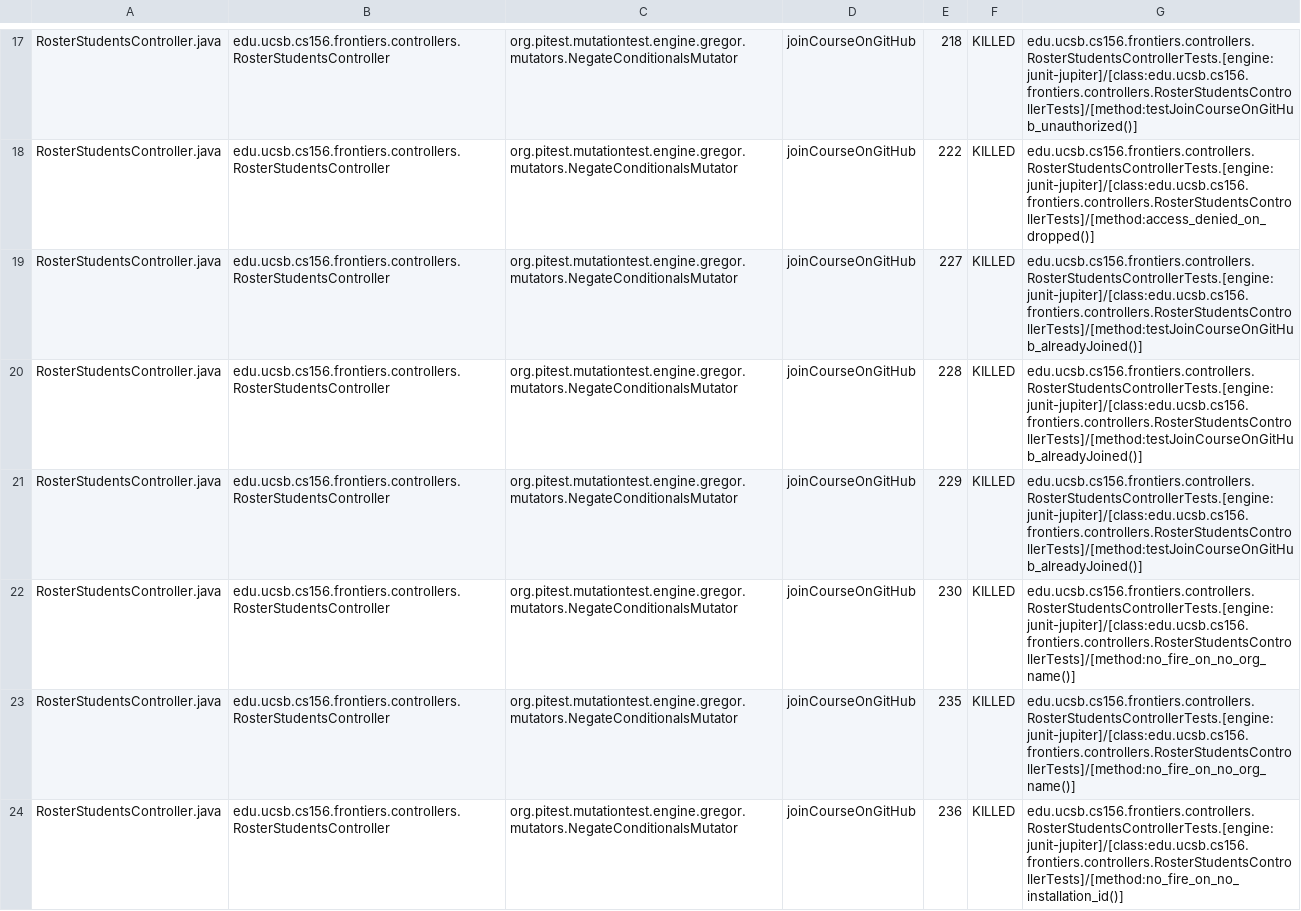
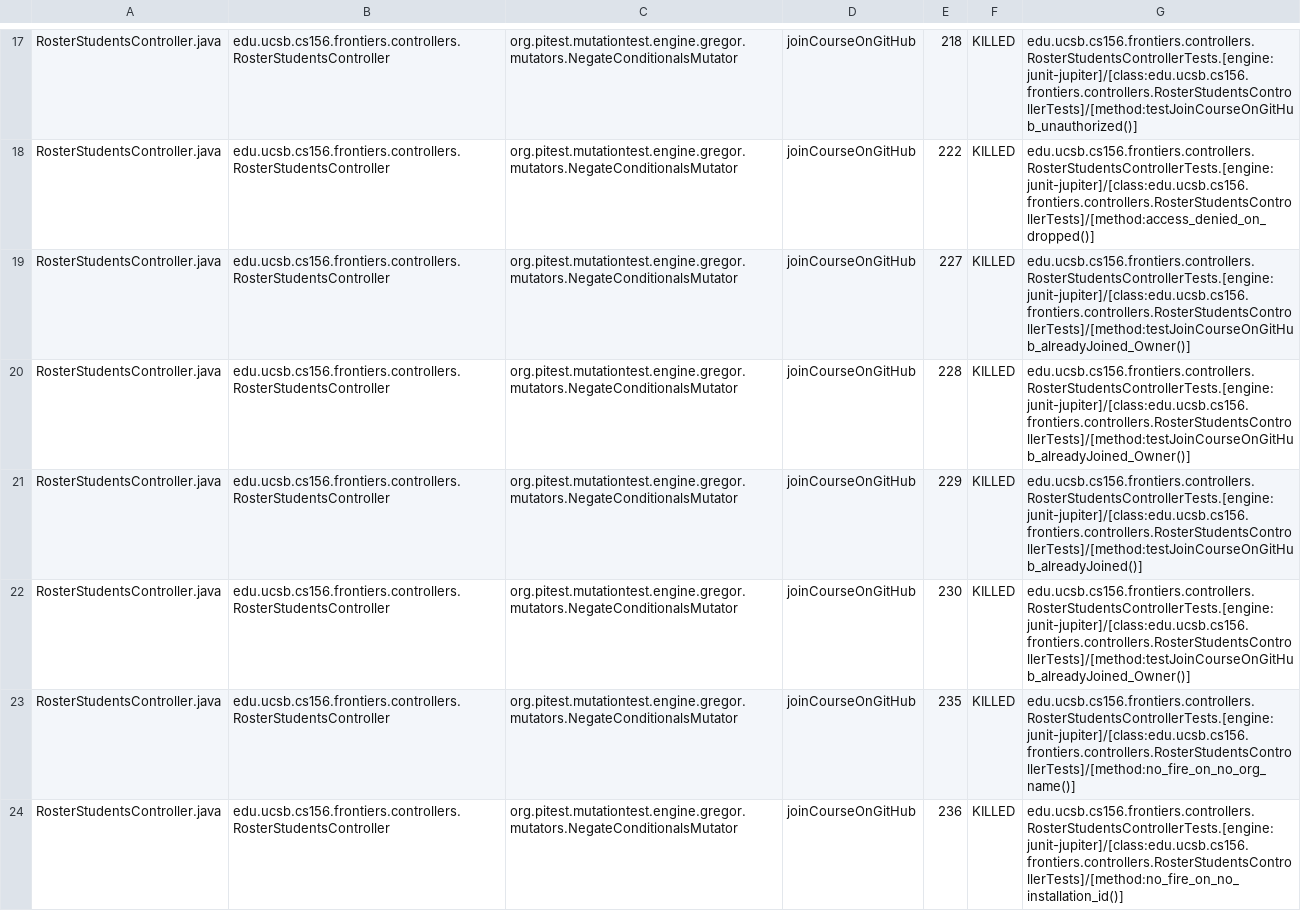
Before and after one commit to ucsb-cs156-f25/proj-frontiers-f25-10, a CSV file: prs/31/pitest/mutations.csv, drawn as a sheet; only a part is shown, gaps mark what is left out; the diff covers the shown part only.

Commit message:
Deploying to gh-pages from @ ucsb-cs156-f25/proj-frontiers-f25-10@d1e7e33d0b701d7a8761ea5890742f6f88780c24 🚀

```diff
--- a/prs/31/pitest/mutations.csv
+++ b/prs/31/pitest/mutations.csv
@@ -18,6 +18,6 @@ RosterStudentsController.java,edu.ucsb.cs156.frontiers.controllers.RosterStudent
 RosterStudentsController.java,edu.ucsb.cs156.frontiers.controllers.RosterStudentsController,org.pitest.mutationtest.engine.gregor.mutators.NegateConditionalsMutator,joinCourseOnGitHub,222,KILLED,edu.ucsb.cs156.frontiers.controllers.RosterStudentsControllerTests.[engine:junit-jupiter]/[class:edu.ucsb.cs156.frontiers.controllers.RosterStudentsControllerTests]/[method:access_denied_on_dropped()]
-RosterStudentsController.java,edu.ucsb.cs156.frontiers.controllers.RosterStudentsController,org.pitest.mutationtest.engine.gregor.mutators.NegateConditionalsMutator,joinCourseOnGitHub,227,KILLED,edu.ucsb.cs156.frontiers.controllers.RosterStudentsControllerTests.[engine:junit-jupiter]/[class:edu.ucsb.cs156.frontiers.controllers.RosterStudentsControllerTests]/[method:testJoinCourseOnGitHub_alreadyJoined()]
-RosterStudentsController.java,edu.ucsb.cs156.frontiers.controllers.RosterStudentsController,org.pitest.mutationtest.engine.gregor.mutators.NegateConditionalsMutator,joinCourseOnGitHub,228,KILLED,edu.ucsb.cs156.frontiers.controllers.RosterStudentsControllerTests.[engine:junit-jupiter]/[class:edu.ucsb.cs156.frontiers.controllers.RosterStudentsControllerTests]/[method:testJoinCourseOnGitHub_alreadyJoined()]
+RosterStudentsController.java,edu.ucsb.cs156.frontiers.controllers.RosterStudentsController,org.pitest.mutationtest.engine.gregor.mutators.NegateConditionalsMutator,joinCourseOnGitHub,227,KILLED,edu.ucsb.cs156.frontiers.controllers.RosterStudentsControllerTests.[engine:junit-jupiter]/[class:edu.ucsb.cs156.frontiers.controllers.RosterStudentsControllerTests]/[method:testJoinCourseOnGitHub_alreadyJoined_Owner()]
+RosterStudentsController.java,edu.ucsb.cs156.frontiers.controllers.RosterStudentsController,org.pitest.mutationtest.engine.gregor.mutators.NegateConditionalsMutator,joinCourseOnGitHub,228,KILLED,edu.ucsb.cs156.frontiers.controllers.RosterStudentsControllerTests.[engine:junit-jupiter]/[class:edu.ucsb.cs156.frontiers.controllers.RosterStudentsControllerTests]/[method:testJoinCourseOnGitHub_alreadyJoined_Owner()]
 RosterStudentsController.java,edu.ucsb.cs156.frontiers.controllers.RosterStudentsController,org.pitest.mutationtest.engine.gregor.mutators.NegateConditionalsMutator,joinCourseOnGitHub,229,KILLED,edu.ucsb.cs156.frontiers.controllers.RosterStudentsControllerTests.[engine:junit-jupiter]/[class:edu.ucsb.cs156.frontiers.controllers.RosterStudentsControllerTests]/[method:testJoinCourseOnGitHub_alreadyJoined()]
-RosterStudentsController.java,edu.ucsb.cs156.frontiers.controllers.RosterStudentsController,org.pitest.mutationtest.engine.gregor.mutators.NegateConditionalsMutator,joinCourseOnGitHub,230,KILLED,edu.ucsb.cs156.frontiers.controllers.RosterStudentsControllerTests.[engine:junit-jupiter]/[class:edu.ucsb.cs156.frontiers.controllers.RosterStudentsControllerTests]/[method:no_fire_on_no_org_name()]
+RosterStudentsController.java,edu.ucsb.cs156.frontiers.controllers.RosterStudentsController,org.pitest.mutationtest.engine.gregor.mutators.NegateConditionalsMutator,joinCourseOnGitHub,230,KILLED,edu.ucsb.cs156.frontiers.controllers.RosterStudentsControllerTests.[engine:junit-jupiter]/[class:edu.ucsb.cs156.frontiers.controllers.RosterStudentsControllerTests]/[method:testJoinCourseOnGitHub_alreadyJoined_Owner()]
 RosterStudentsController.java,edu.ucsb.cs156.frontiers.controllers.RosterStudentsController,org.pitest.mutationtest.engine.gregor.mutators.NegateConditionalsMutator,joinCourseOnGitHub,235,KILLED,edu.ucsb.cs156.frontiers.controllers.RosterStudentsControllerTests.[engine:junit-jupiter]/[class:edu.ucsb.cs156.frontiers.controllers.RosterStudentsControllerTests]/[method:no_fire_on_no_org_name()]
```
Also changed, not shown: 1 added row, 1 removed row and 51 edited cells elsewhere in this file, 51 other files.
